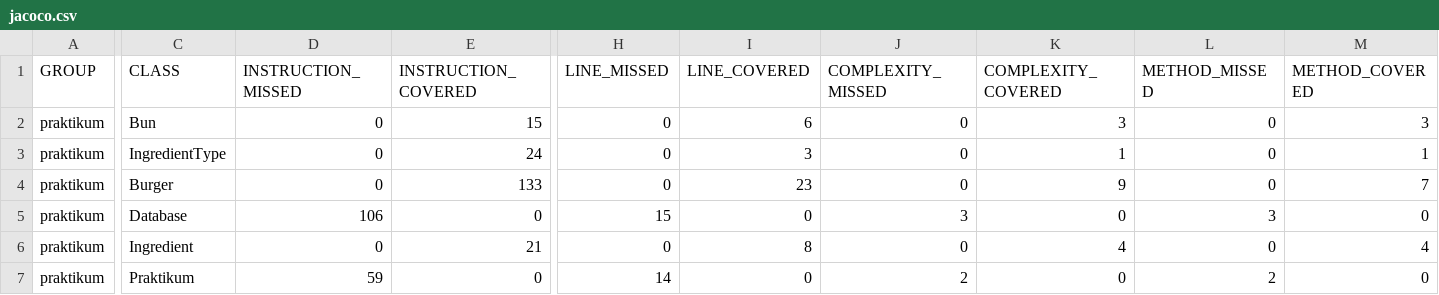
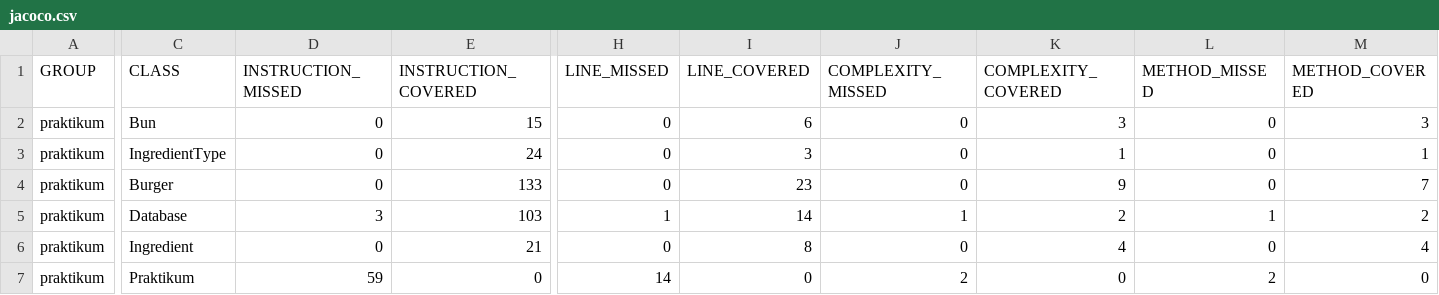
Before and after one commit to alohaHonua/Diplom_1, a CSV file: target/site/jacoco/jacoco.csv, drawn as a sheet; only a part is shown, gaps mark what is left out; the diff names each change by its address in the sheet, - before the commit and + after, or states it on an @@ line.

Commit message:
Добавлены тесты на класс Database и построен отчёт jacoco

```diff
--- a/target/site/jacoco/jacoco.csv
+++ b/target/site/jacoco/jacoco.csv
-D5 (INSTRUCTION_MISSED): 106
+D5 (INSTRUCTION_MISSED): 3
-E5 (INSTRUCTION_COVERED): 0
+E5 (INSTRUCTION_COVERED): 103
-H5 (LINE_MISSED): 15
+H5 (LINE_MISSED): 1
-I5 (LINE_COVERED): 0
+I5 (LINE_COVERED): 14
-J5 (COMPLEXITY_MISSED): 3
+J5 (COMPLEXITY_MISSED): 1
-K5 (COMPLEXITY_COVERED): 0
+K5 (COMPLEXITY_COVERED): 2
-L5 (METHOD_MISSED): 3
+L5 (METHOD_MISSED): 1
-M5 (METHOD_COVERED): 0
+M5 (METHOD_COVERED): 2
```
Also changed, not shown: 9 other files.
